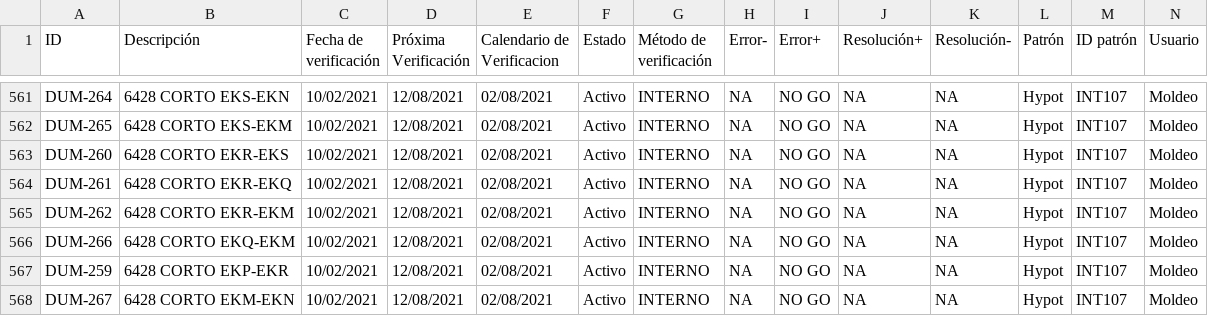
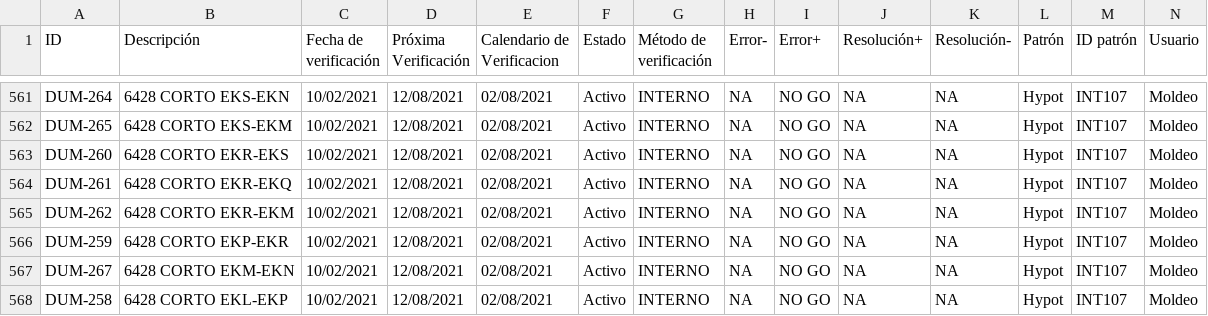
Before and after one commit to FFahrenheit/Calibraciones-API, a CSV file: api/db/scripts/Parsers DUM/calendar_to_db/source.csv, drawn as a sheet; only a part is shown, gaps mark what is left out; the shorter side is filled out with more unchanged rows; rows hold the shown columns only; the diff names each change by its address in the sheet, - before the commit and + after, or states it on an @@ line.

```diff
--- a/api/db/scripts/Parsers DUM/calendar_to_db/source.csv
+++ b/api/db/scripts/Parsers DUM/calendar_to_db/source.csv
-row 566: DUM-266 | 6428 CORTO EKQ-EKM | 10/02/2021 | 12/08/2021 | 02/08/2021 | Activo | INTERNO | NA | NO GO | NA | NA | Hypot | INT107 | Moldeo
```
Also changed, not shown: api/db/scripts/Parsers DUM/calibradores/source.csv, api/db/scripts/Parsers DUM/excel_to_db/source.csv, 2 other files.
